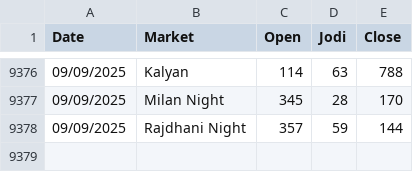
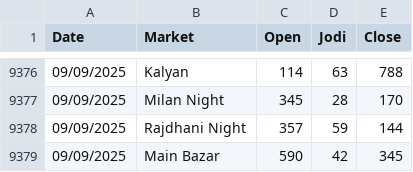
Before and after one commit to Vishalsnw/Kalyan_web, a CSV file: satta_data.csv, drawn as a sheet; only a part is shown, gaps mark what is left out.

```diff
--- a/satta_data.csv
+++ b/satta_data.csv
@@ -9378 +9378,2 @@ Date,Market,Open,Jodi,Close
 09/09/2025,Rajdhani Night,357,59,144
+09/09/2025,Main Bazar,590,42,345
```
Also changed, not shown: sent_messages.csv.
